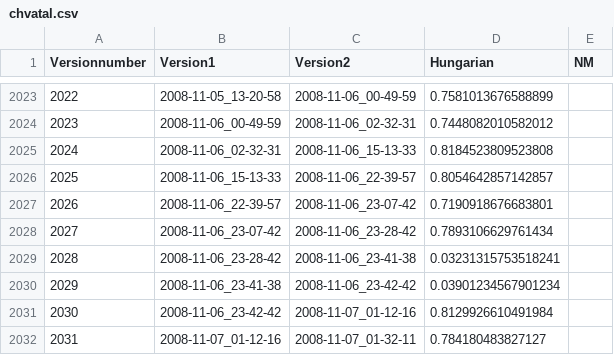
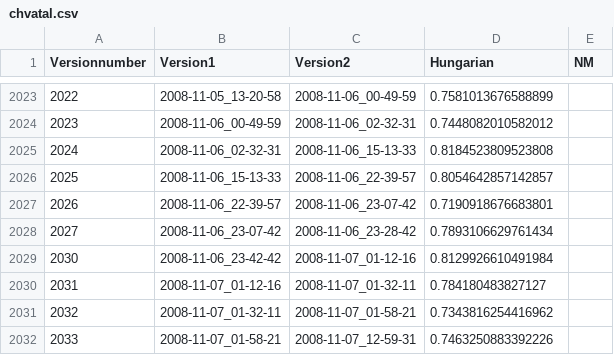
Before and after one commit to TUBS-ISF/Stability-of-Productline-Sampling, a CSV file: data/busybox/eval/chvatal.csv, drawn as a sheet; only a part is shown, gaps mark what is left out; the shorter side is filled out with more unchanged rows; the diff names each change by its address in the sheet, - before the commit and + after, or states it on an @@ line.

```diff
--- a/data/busybox/eval/chvatal.csv
+++ b/data/busybox/eval/chvatal.csv
-row 2029: 2028 | 2008-11-06_23-28-42 | 2008-11-06_23-41-38 | 0.03231315753518241
-row 2030: 2029 | 2008-11-06_23-41-38 | 2008-11-06_23-42-42 | 0.03901234567901234
```
Also changed, not shown: data/busybox/eval/icpl.csv, data/busybox/eval/incling.csv, 48 other files.
